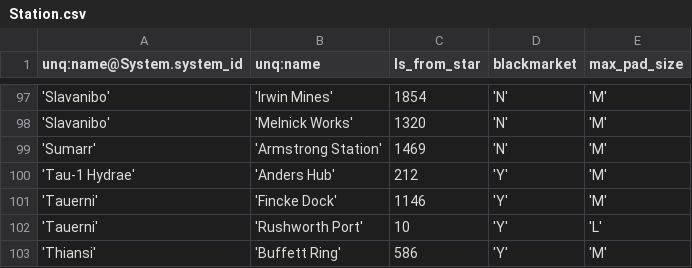
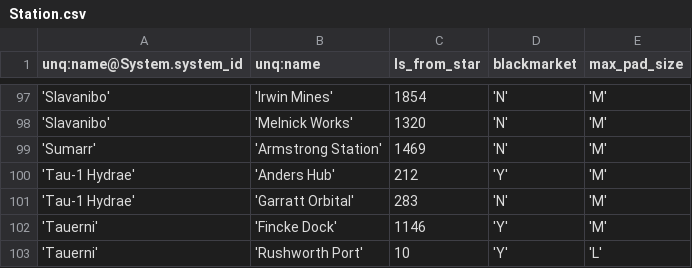
Before and after one commit to EliteDangerous/tradedangerous, a CSV file: data/Station.csv, drawn as a sheet; only a part is shown, gaps mark what is left out; the shorter side is filled out with more unchanged rows; the diff names each change by its address in the sheet, - before the commit and + after, or states it on an @@ line.

Commit message:
New station: Tau-1 Hydrae/Garratt Orbital

```diff
--- a/data/Station.csv
+++ b/data/Station.csv
+row 101: 'Tau-1 Hydrae' | 'Garratt Orbital' | 283 | 'N' | 'M'
```
Also changed, not shown: data/StationAttributes.csv.
